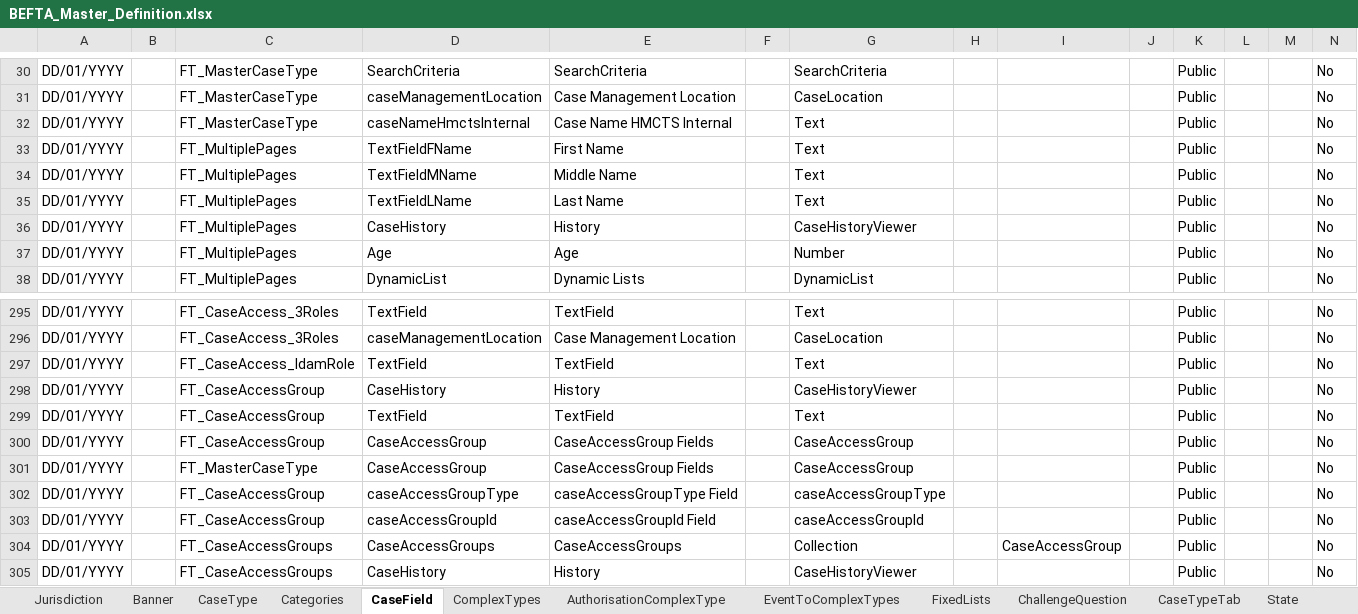
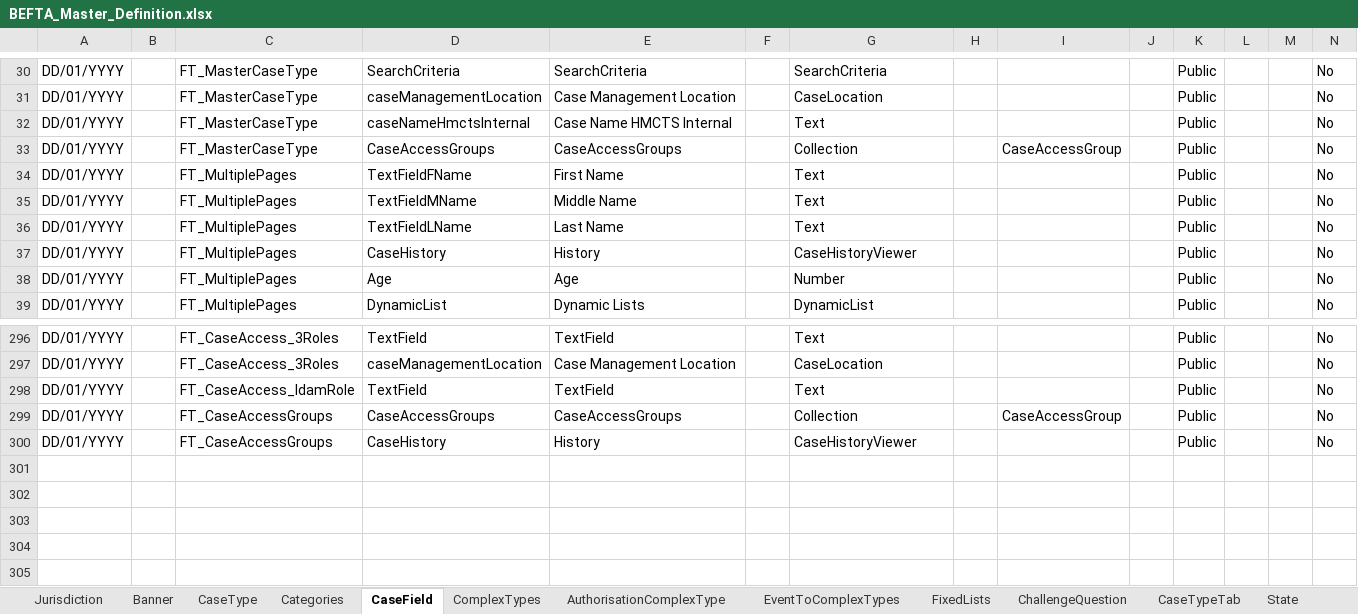
Before and after one commit to hmcts/ccd-test-definitions, an Excel workbook: src/main/resources/uk/gov/hmcts/ccd/test_definitions/excel/BEFTA_Master_Definition.xlsx, sheet CaseField, drawn as a sheet; only a part is shown, gaps mark what is left out; values as stored, in another font and other column widths than the file's, no borders; table styles not drawn; removed rows and columns are numbered as before the commit, all else as after; rows hold the shown columns only; the diff names each change by its address in the sheet, - before the commit and + after, or states it on an @@ line.

Commit message:
GA-28 Remove CaseAccessGroup and make changes

```diff
--- a/src/main/resources/uk/gov/hmcts/ccd/test_definitions/excel/BEFTA_Master_Definition.xlsx (sheet CaseField)
+++ b/src/main/resources/uk/gov/hmcts/ccd/test_definitions/excel/BEFTA_Master_Definition.xlsx (sheet CaseField)
+row 33: DD/01/YYYY |  | FT_MasterCaseType | CaseAccessGroups | CaseAccessGroups |  | Collection |  | CaseAccessGroup |  | Public |  |  | No
-row 298: DD/01/YYYY |  | FT_CaseAccessGroup | CaseHistory | History |  | CaseHistoryViewer |  |  |  | Public |  |  | No
-row 299: DD/01/YYYY |  | FT_CaseAccessGroup | TextField | TextField |  | Text |  |  |  | Public |  |  | No
-row 300: DD/01/YYYY |  | FT_CaseAccessGroup | CaseAccessGroup | CaseAccessGroup Fields |  | CaseAccessGroup |  |  |  | Public |  |  | No
-row 301: DD/01/YYYY |  | FT_MasterCaseType | CaseAccessGroup | CaseAccessGroup Fields |  | CaseAccessGroup |  |  |  | Public |  |  | No
-row 302: DD/01/YYYY |  | FT_CaseAccessGroup | caseAccessGroupType | caseAccessGroupType Field |  | caseAccessGroupType |  |  |  | Public |  |  | No
-row 303: DD/01/YYYY |  | FT_CaseAccessGroup | caseAccessGroupId | caseAccessGroupId Field |  | caseAccessGroupId |  |  |  | Public |  |  | No
```
Also changed, not shown: sheet CaseEventToFields, sheet AuthorisationCaseField, sheet AccessTypeRole, sheet EventToComplexTypes, sheet CaseTypeTab, sheet AccessType, 13 more sheets, 31 other files.
